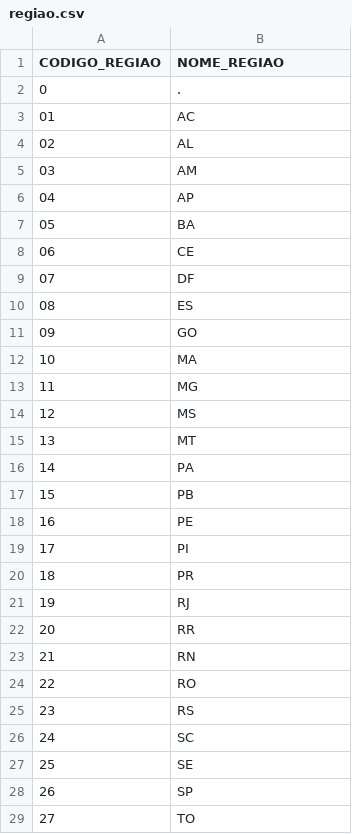
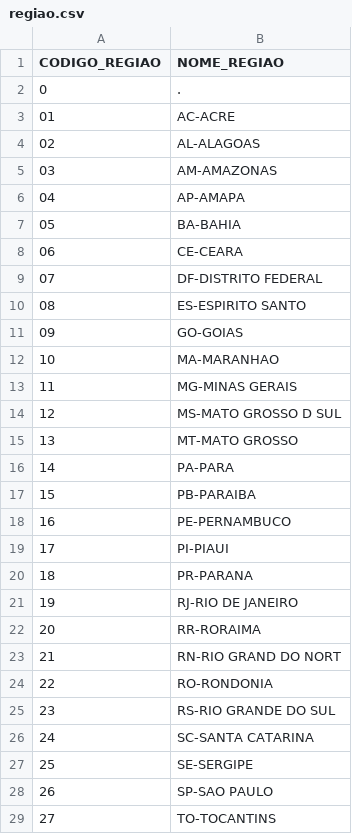
Before and after one commit to anselmobd/tuple-load, a CSV file: csv/regiao.csv, drawn as a sheet; only a part is shown; the diff covers the shown part only.

Commit message:
bigger description

```diff
--- a/csv/regiao.csv
+++ b/csv/regiao.csv
@@ -2,28 +2,28 @@
 "0";"."
-"01";"AC"
-"02";"AL"
-"03";"AM"
-"04";"AP"
-"05";"BA"
-"06";"CE"
-"07";"DF"
-"08";"ES"
-"09";"GO"
-"10";"MA"
-"11";"MG"
-"12";"MS"
-"13";"MT"
-"14";"PA"
-"15";"PB"
-"16";"PE"
-"17";"PI"
-"18";"PR"
-"19";"RJ"
-"20";"RR"
-"21";"RN"
-"22";"RO"
-"23";"RS"
-"24";"SC"
-"25";"SE"
-"26";"SP"
-"27";"TO"
+"01";"AC-ACRE"
+"02";"AL-ALAGOAS"
+"03";"AM-AMAZONAS"
+"04";"AP-AMAPA"
+"05";"BA-BAHIA"
+"06";"CE-CEARA"
+"07";"DF-DISTRITO FEDERAL"
+"08";"ES-ESPIRITO SANTO"
+"09";"GO-GOIAS"
+"10";"MA-MARANHAO"
+"11";"MG-MINAS GERAIS"
+"12";"MS-MATO GROSSO D SUL"
+"13";"MT-MATO GROSSO"
+"14";"PA-PARA"
+"15";"PB-PARAIBA"
+"16";"PE-PERNAMBUCO"
+"17";"PI-PIAUI"
+"18";"PR-PARANA"
+"19";"RJ-RIO DE JANEIRO"
+"20";"RR-RORAIMA"
+"21";"RN-RIO GRAND DO NORT"
+"22";"RO-RONDONIA"
+"23";"RS-RIO GRANDE DO SUL"
+"24";"SC-SANTA CATARINA"
+"25";"SE-SERGIPE"
+"26";"SP-SAO PAULO"
+"27";"TO-TOCANTINS"
```
Also changed, not shown: 1 edited cell elsewhere in this file.
